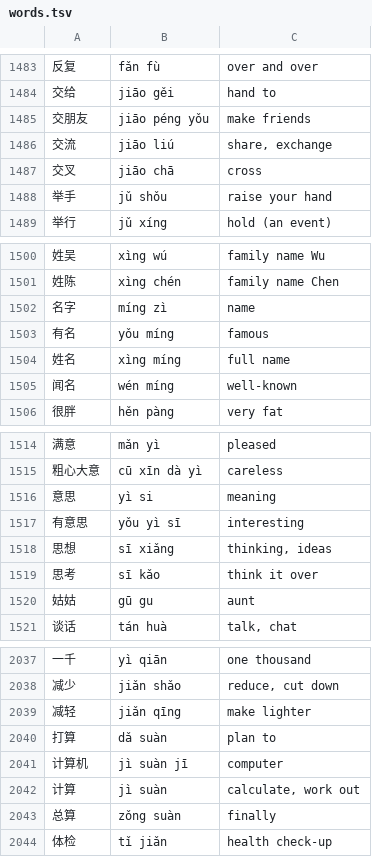
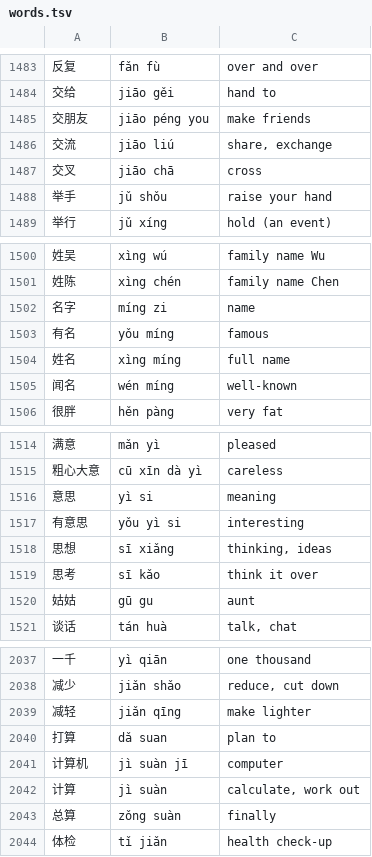
Before and after one commit to bryanwxt/ziji, a TSV file: scripts/kidgloss/words.tsv, drawn as a sheet; only a part is shown, gaps mark what is left out; the diff covers the shown part only.

```diff
--- a/scripts/kidgloss/words.tsv
+++ b/scripts/kidgloss/words.tsv
@@ -1484,3 +1484,3 @@
 交给	jiāo gěi	hand to
-交朋友	jiāo péng yǒu	make friends
+交朋友	jiāo péng you	make friends
 交流	jiāo liú	share, exchange
@@ -1501,3 +1501,3 @@
 姓陈	xìng chén	family name Chen
-名字	míng zì	name
+名字	míng zi	name
 有名	yǒu míng	famous
@@ -1516,3 +1516,3 @@
 意思	yì si	meaning
-有意思	yǒu yì sī	interesting
+有意思	yǒu yì si	interesting
 思想	sī xiǎng	thinking, ideas
@@ -2039,3 +2039,3 @@
 减轻	jiǎn qīng	make lighter
-打算	dǎ suàn	plan to
+打算	dǎ suan	plan to
 计算机	jì suàn jī	computer
```
Also changed, not shown: 13 edited cells elsewhere in this file, 7 other files.
